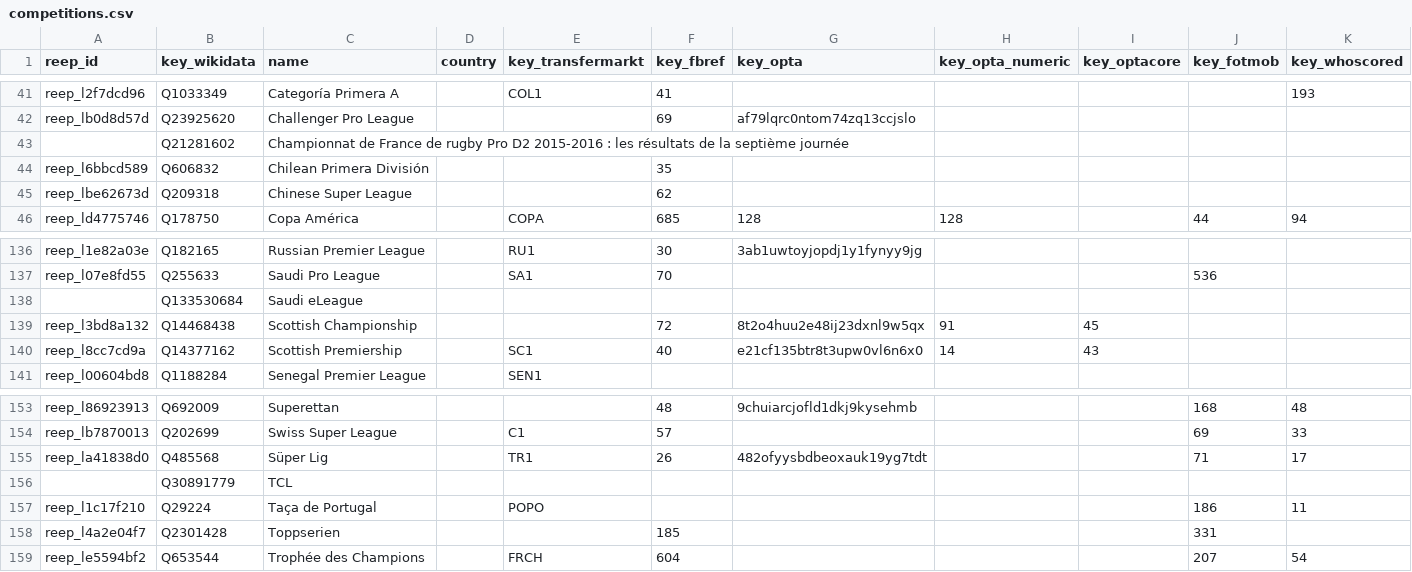
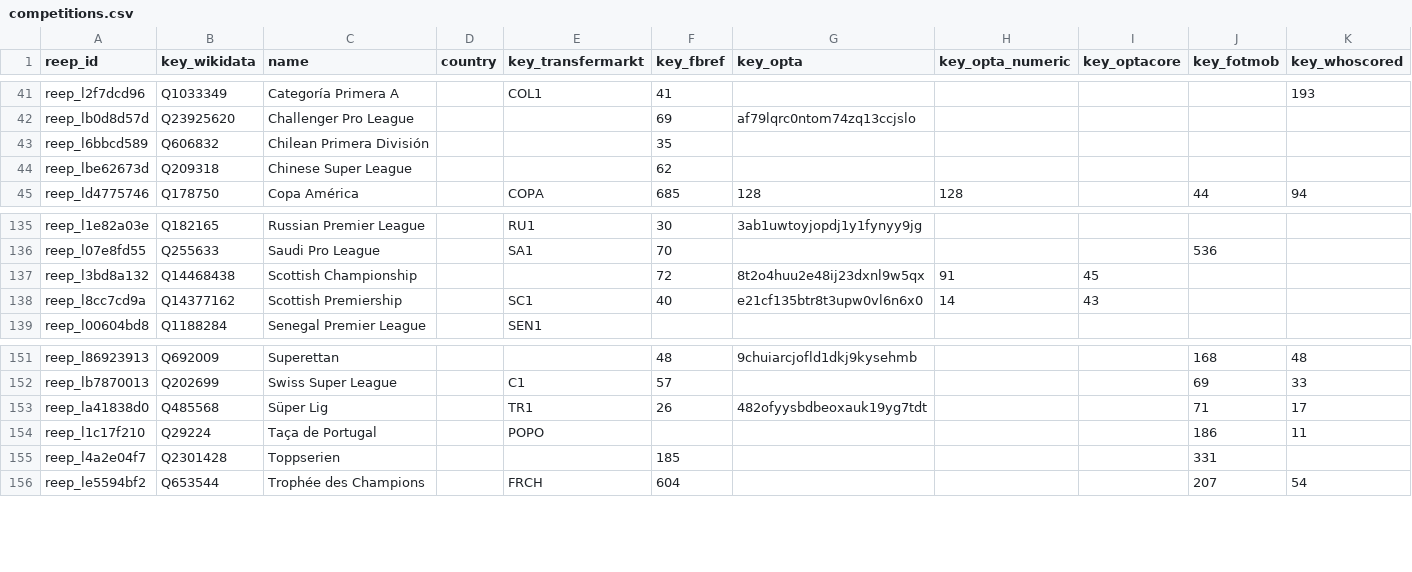
Before and after one commit to withqwerty/reep, a CSV file: data/competitions.csv, drawn as a sheet; only a part is shown, gaps mark what is left out.

```diff
--- a/data/competitions.csv
+++ b/data/competitions.csv
@@ -42,3 +42,2 @@ reep_l2f7dcd96,Q1033349,Categoría Primera A,,COL1,41,,,,,193
 reep_lb0d8d57d,Q23925620,Challenger Pro League,,,69,af79lqrc0ntom74zq13ccjslo,,,,
-,Q21281602,Championnat de France de rugby Pro D2 2015-2016 : les résultats de la septième journée,,,,,,,,
 reep_l6bbcd589,Q606832,Chilean Primera División,,,35,,,,,
@@ -137,3 +136,2 @@ reep_l1e82a03e,Q182165,Russian Premier League,,RU1,30,3ab1uwtoyjopdj1y1fynyy9jg,
 reep_l07e8fd55,Q255633,Saudi Pro League,,SA1,70,,,,536,
-,Q133530684,Saudi eLeague,,,,,,,,
 reep_l3bd8a132,Q14468438,Scottish Championship,,,72,8t2o4huu2e48ij23dxnl9w5qx,91,45,,
@@ -155,3 +153,2 @@ reep_lb7870013,Q202699,Swiss Super League,,C1,57,,,,69,33
 reep_la41838d0,Q485568,Süper Lig,,TR1,26,482ofyysbdbeoxauk19yg7tdt,,,71,17
-,Q30891779,TCL,,,,,,,,
 reep_l1c17f210,Q29224,Taça de Portugal,,POPO,,,,,186,11
```
Also changed, not shown: 4 other files.
